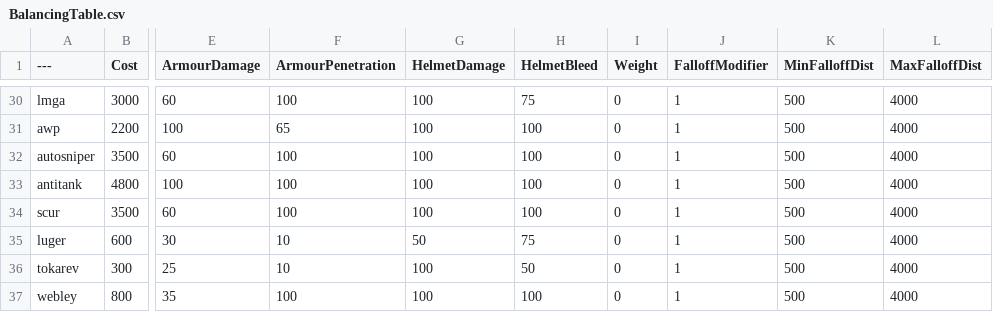
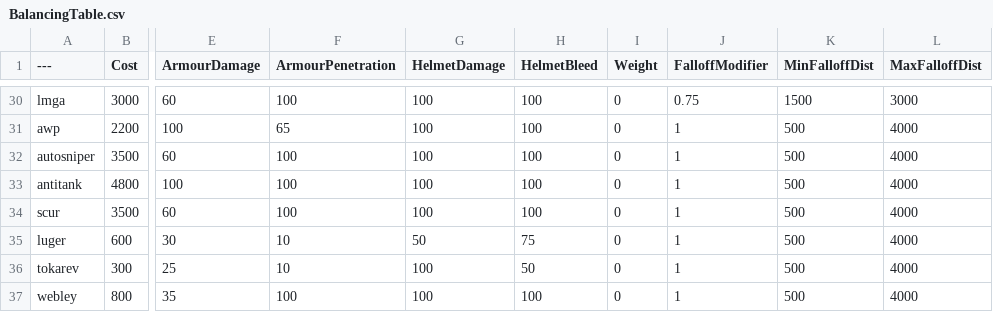
Before and after one commit to DiverEleven/BalancingTable, a CSV file: BalancingTable.csv, drawn as a sheet; only a part is shown, gaps mark what is left out; the diff covers the shown part only; the diff names each change by its address in the sheet, - before the commit and + after, or states it on an @@ line.

```diff
--- a/BalancingTable.csv
+++ b/BalancingTable.csv
-H30 (HelmetBleed): 75
+H30 (HelmetBleed): 100
-J30 (FalloffModifier): 1
+J30 (FalloffModifier): 0.75
-K30 (MinFalloffDist): 500
+K30 (MinFalloffDist): 1500
-L30 (MaxFalloffDist): 4000
+L30 (MaxFalloffDist): 3000
```
Also changed, not shown: 70 edited cells elsewhere in this file.
